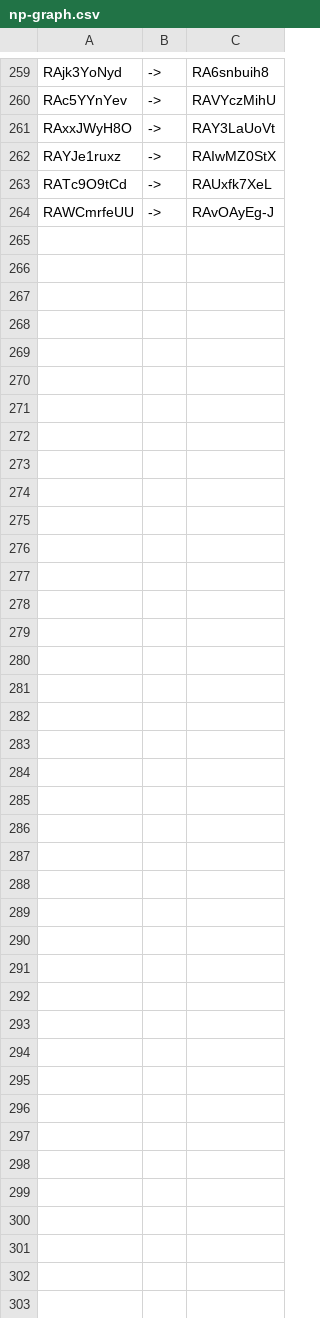
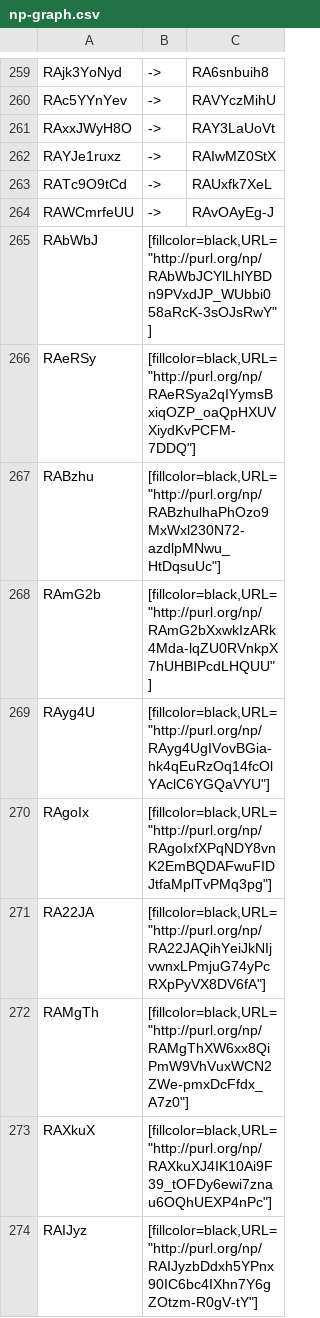
Before and after one commit to peta-pico/fpsi-admin, a CSV file: np-graph.csv, drawn as a sheet; only a part is shown, gaps mark what is left out; the diff covers the shown part only.

```diff
--- a/np-graph.csv
+++ b/np-graph.csv
@@ -264 +264,11 @@
 "RAWCmrfeUU","->","RAvOAyEg-J"
+"RAbWbJ","[fillcolor=black,URL=""http://purl.org/np/RAbWbJCYlLhlYBDn9PVxdJP_WUbbi058aRcK-3sOJsRwY""]",""
+"RAeRSy","[fillcolor=black,URL=""http://purl.org/np/RAeRSya2qIYymsBxiqOZP_oaQpHXUVXiydKvPCFM-7DDQ""]",""
+"RABzhu","[fillcolor=black,URL=""http://purl.org/np/RABzhulhaPhOzo9MxWxl230N72-azdlpMNwu_HtDqsuUc""]",""
+"RAmG2b","[fillcolor=black,URL=""http://purl.org/np/RAmG2bXxwkIzARk4Mda-lqZU0RVnkpX7hUHBIPcdLHQUU""]",""
+"RAyg4U","[fillcolor=black,URL=""http://purl.org/np/RAyg4UgIVovBGia-hk4qEuRzOq14fcOlYAclC6YGQaVYU""]",""
+"RAgoIx","[fillcolor=black,URL=""http://purl.org/np/RAgoIxfXPqNDY8vnK2EmBQDAFwuFIDJtfaMplTvPMq3pg""]",""
+"RA22JA","[fillcolor=black,URL=""http://purl.org/np/RA22JAQihYeiJkNIjvwnxLPmjuG74yPcRXpPyVX8DV6fA""]",""
+"RAMgTh","[fillcolor=black,URL=""http://purl.org/np/RAMgThXW6xx8QiPmW9VhVuxWCN2ZWe-pmxDcFfdx_A7z0""]",""
+"RAXkuX","[fillcolor=black,URL=""http://purl.org/np/RAXkuXJ4IK10Ai9F39_tOFDy6ewi7znau6OQhUEXP4nPc""]",""
+"RAIJyz","[fillcolor=black,URL=""http://purl.org/np/RAIJyzbDdxh5YPnx90IC6bc4IXhn7Y6gZOtzm-R0gV-tY""]",""
```
Also changed, not shown: 20 added rows elsewhere in this file, 4 other files.
